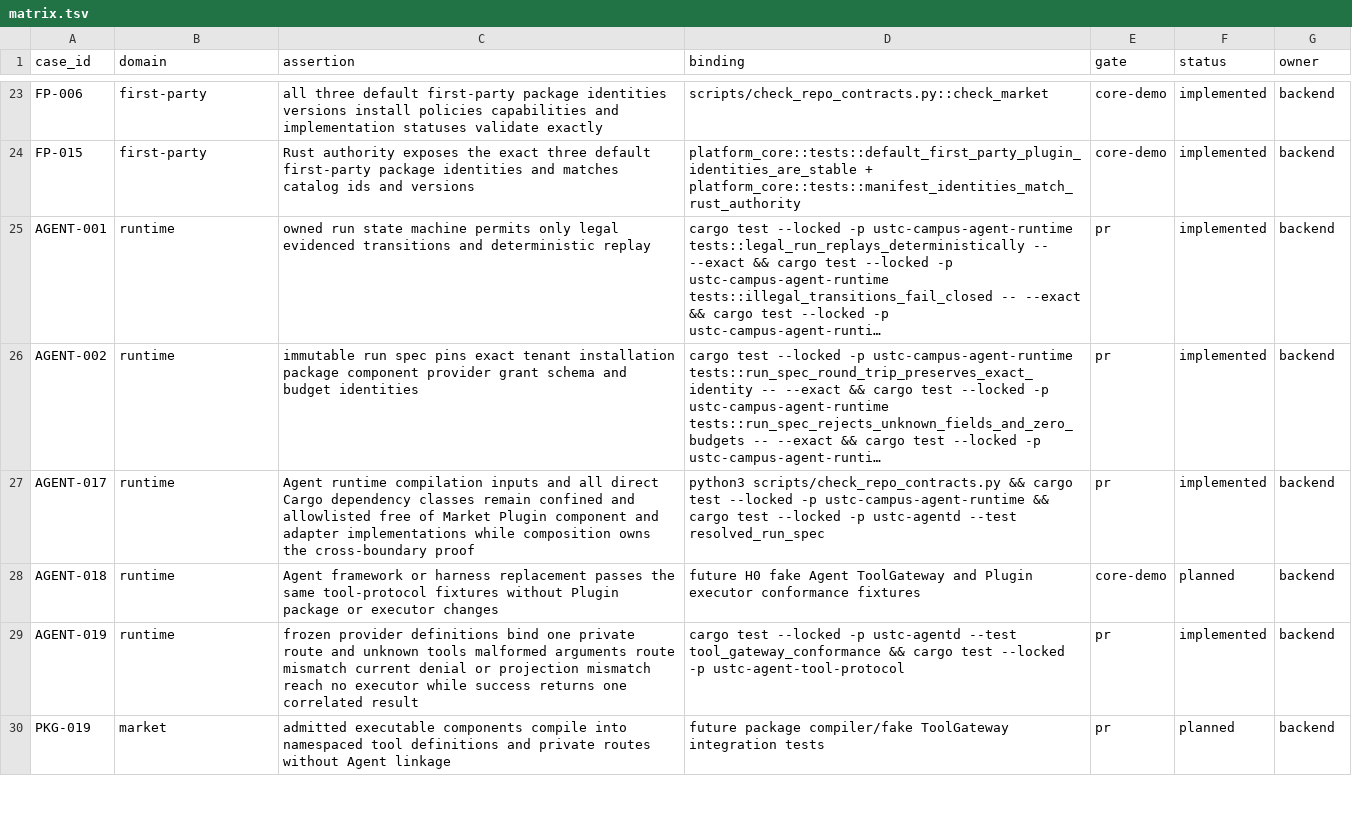
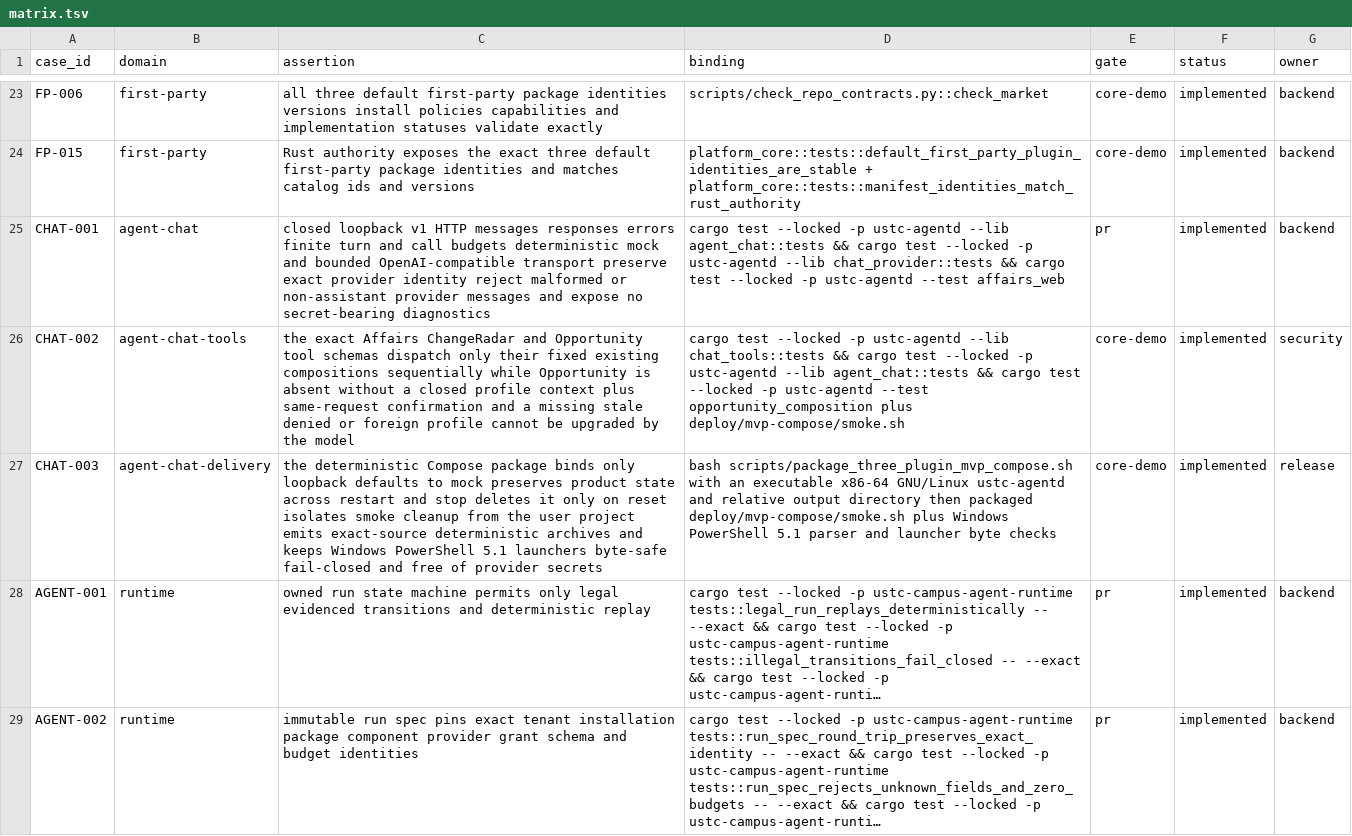
Before and after one commit to Develata/ustc-campus-agent, a TSV file: docs/acceptance/matrix.tsv, drawn as a sheet; only a part is shown, gaps mark what is left out; the shorter side is filled out with more unchanged rows; long unchanged cells end in …; the diff names each change by its address in the sheet, - before the commit and + after, or states it on an @@ line.

Commit message:
fix(agent): close chat contract and review gaps

```diff
--- a/docs/acceptance/matrix.tsv
+++ b/docs/acceptance/matrix.tsv
+row 25: CHAT-001 | agent-chat | closed loopback v1 HTTP messages responses errors finite turn and call budgets deterministic mock and bounded OpenAI-compatible transport preserve exact provider identity reject malformed or non-assistant provider messages and expose no secret-bearing diagnostics | cargo test --locked -p ustc-agentd --lib agent_chat::tests && cargo test --locked -p ustc-agentd --lib chat_provider::tests && cargo test --locked -p ustc-agentd --test affairs_web | pr | implemented | backend
+row 26: CHAT-002 | agent-chat-tools | the exact Affairs ChangeRadar and Opportunity tool schemas dispatch only their fixed existing compositions sequentially while Opportunity is absent without a closed profile context plus same-request confirmation and a missing stale denied or foreign profile cannot be upgraded by the model | cargo test --locked -p ustc-agentd --lib chat_tools::tests && cargo test --locked -p ustc-agentd --lib agent_chat::tests && cargo test --locked -p ustc-agentd --test opportunity_composition plus deploy/mvp-compose/smoke.sh | core-demo | implemented | security
+row 27: CHAT-003 | agent-chat-delivery | the deterministic Compose package binds only loopback defaults to mock preserves product state across restart and stop deletes it only on reset isolates smoke cleanup from the user project emits exact-source deterministic archives and keeps Windows PowerShell 5.1 launchers byte-safe fail-closed and free of provider secrets | bash scripts/package_three_plugin_mvp_compose.sh with an executable x86-64 GNU/Linux ustc-agentd and relative output directory then packaged deploy/mvp-compose/smoke.sh plus Windows PowerShell 5.1 parser and launcher byte checks | core-demo | implemented | release
```
Also changed, not shown: 10 other files.
